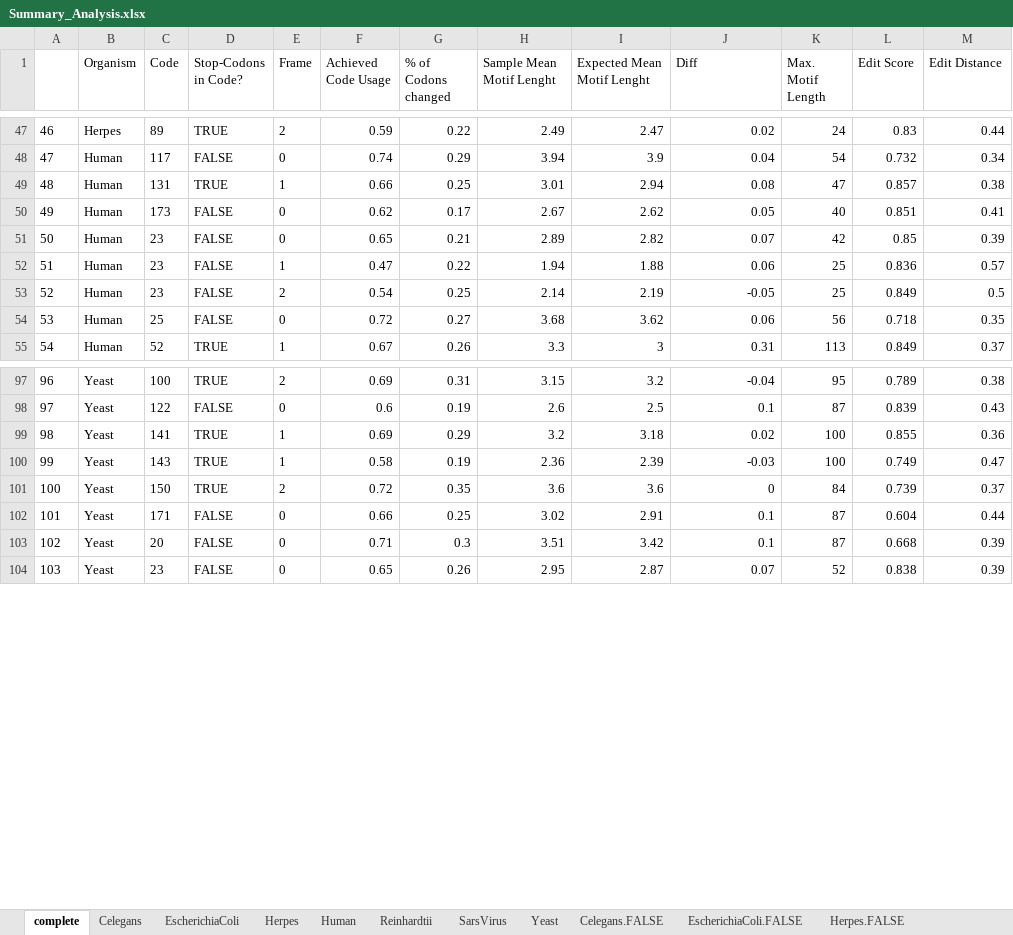
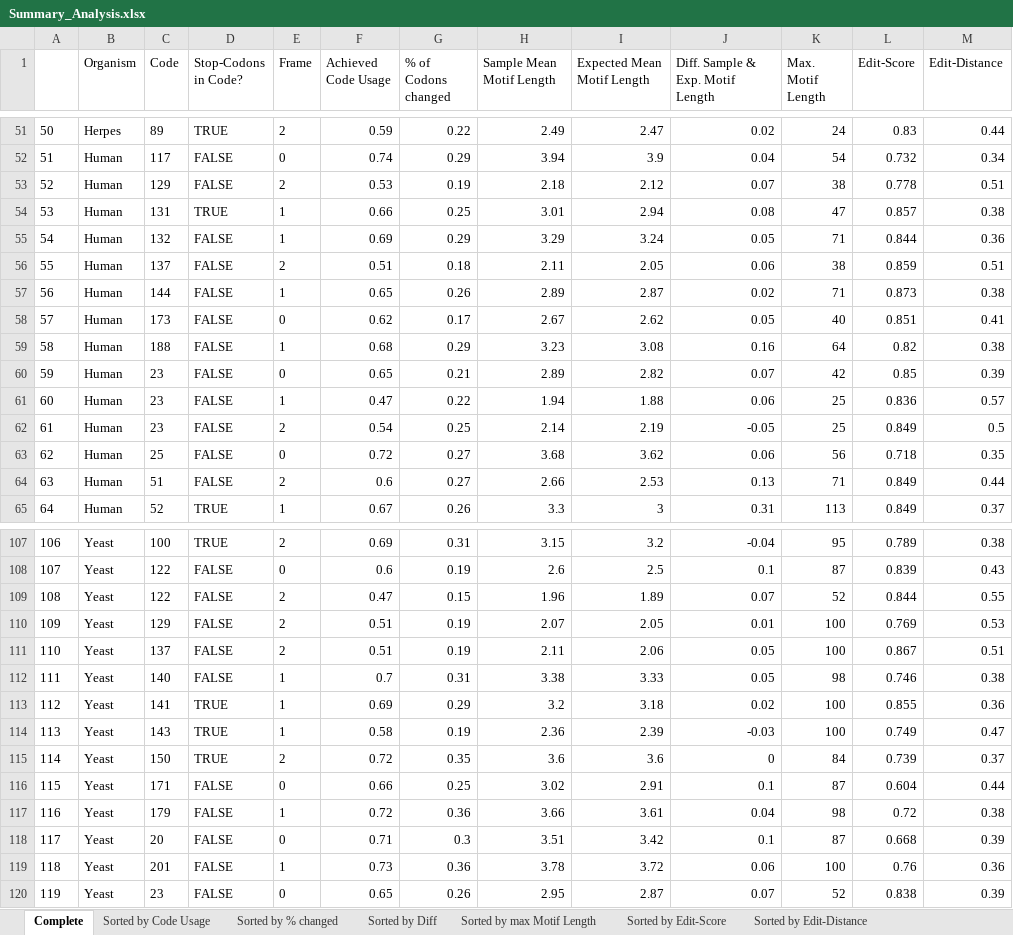
Before and after one commit to AlexSchulz98/CircularCodeMotifs, an Excel workbook: analysis_results/Summary_Analysis.xlsx, sheet Complete, drawn as a sheet; only a part is shown, gaps mark what is left out; values as stored, in another font and other column widths than the file's, no borders; the diff covers the shown part only; the diff names each change by its address in the sheet, - before the commit and + after, or states it on an @@ line.

```diff
--- a/analysis_results/Summary_Analysis.xlsx (sheet Complete)
+++ b/analysis_results/Summary_Analysis.xlsx (sheet Complete)
-sheet tab: complete
+sheet tab: Complete
-sheet tab: Celegans
+sheet tab: Sorted by Code Usage
-sheet tab: EscherichiaColi
+sheet tab: Sorted by % changed
-sheet tab: Herpes
+sheet tab: Sorted by Diff
-sheet tab: Human
+sheet tab: Sorted by max Motif Length
-sheet tab: Reinhardtii
+sheet tab: Sorted by Edit-Score
-sheet tab: SarsVirus
+sheet tab: Sorted by Edit-Distance
-sheet tab: Yeast
-sheet tab: Celegans.FALSE
-sheet tab: EscherichiaColi.FALSE
-sheet tab: Herpes.FALSE
-H1: Sample Mean Motif Lenght
+H1: Sample Mean Motif Length
-I1: Expected Mean Motif Lenght
+I1: Expected Mean Motif Length
-J1: Diff
+J1: Diff. Sample & Exp. Motif Length
-L1: Edit Score
+L1: Edit-Score
-M1: Edit Distance
+M1: Edit-Distance
@@ column A renumbered from row 5 down @@
+row 53: 52 | Human | 129 | FALSE | 2 | 0.53 | 0.19 | 2.18 | 2.12 | 0.07 | 38 | 0.778 | 0.51
+row 55: 54 | Human | 132 | FALSE | 1 | 0.69 | 0.29 | 3.29 | 3.24 | 0.05 | 71 | 0.844 | 0.36
+row 56: 55 | Human | 137 | FALSE | 2 | 0.51 | 0.18 | 2.11 | 2.05 | 0.06 | 38 | 0.859 | 0.51
+row 57: 56 | Human | 144 | FALSE | 1 | 0.65 | 0.26 | 2.89 | 2.87 | 0.02 | 71 | 0.873 | 0.38
+row 59: 58 | Human | 188 | FALSE | 1 | 0.68 | 0.29 | 3.23 | 3.08 | 0.16 | 64 | 0.82 | 0.38
+row 64: 63 | Human | 51 | FALSE | 2 | 0.6 | 0.27 | 2.66 | 2.53 | 0.13 | 71 | 0.849 | 0.44
+row 109: 108 | Yeast | 122 | FALSE | 2 | 0.47 | 0.15 | 1.96 | 1.89 | 0.07 | 52 | 0.844 | 0.55
+row 110: 109 | Yeast | 129 | FALSE | 2 | 0.51 | 0.19 | 2.07 | 2.05 | 0.01 | 100 | 0.769 | 0.53
+row 111: 110 | Yeast | 137 | FALSE | 2 | 0.51 | 0.19 | 2.11 | 2.06 | 0.05 | 100 | 0.867 | 0.51
+row 112: 111 | Yeast | 140 | FALSE | 1 | 0.7 | 0.31 | 3.38 | 3.33 | 0.05 | 98 | 0.746 | 0.38
+row 117: 116 | Yeast | 179 | FALSE | 1 | 0.72 | 0.36 | 3.66 | 3.61 | 0.04 | 98 | 0.72 | 0.38
+row 119: 118 | Yeast | 201 | FALSE | 1 | 0.73 | 0.36 | 3.78 | 3.72 | 0.06 | 100 | 0.76 | 0.36
```
Also changed, not shown: 4 added rows elsewhere in this sheet, sheet Sorted by Edit-Distance, sheet Sorted by max Motif Length, sheet Sorted by Diff, sheet Sorted by Edit-Score, sheet Sorted by % changed, sheet Sorted by Code Usage, other sheet tabs, 33 other files.
